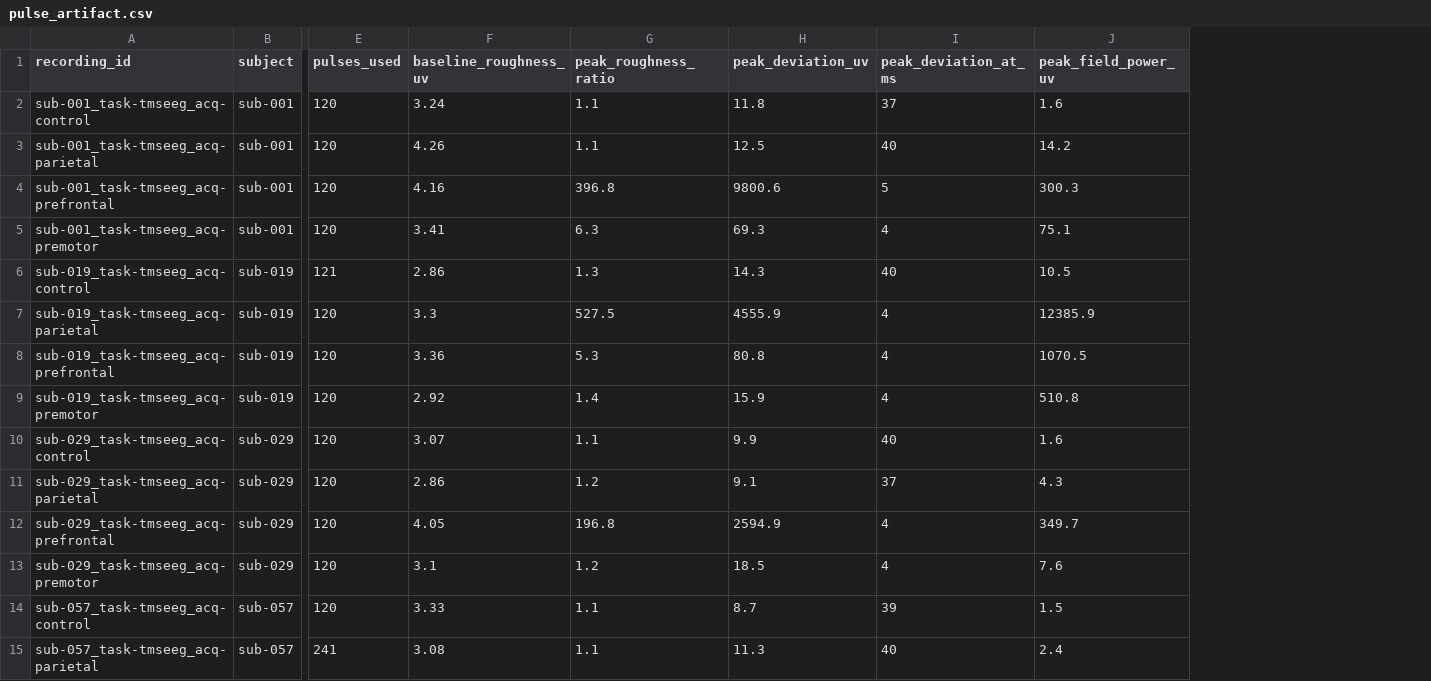
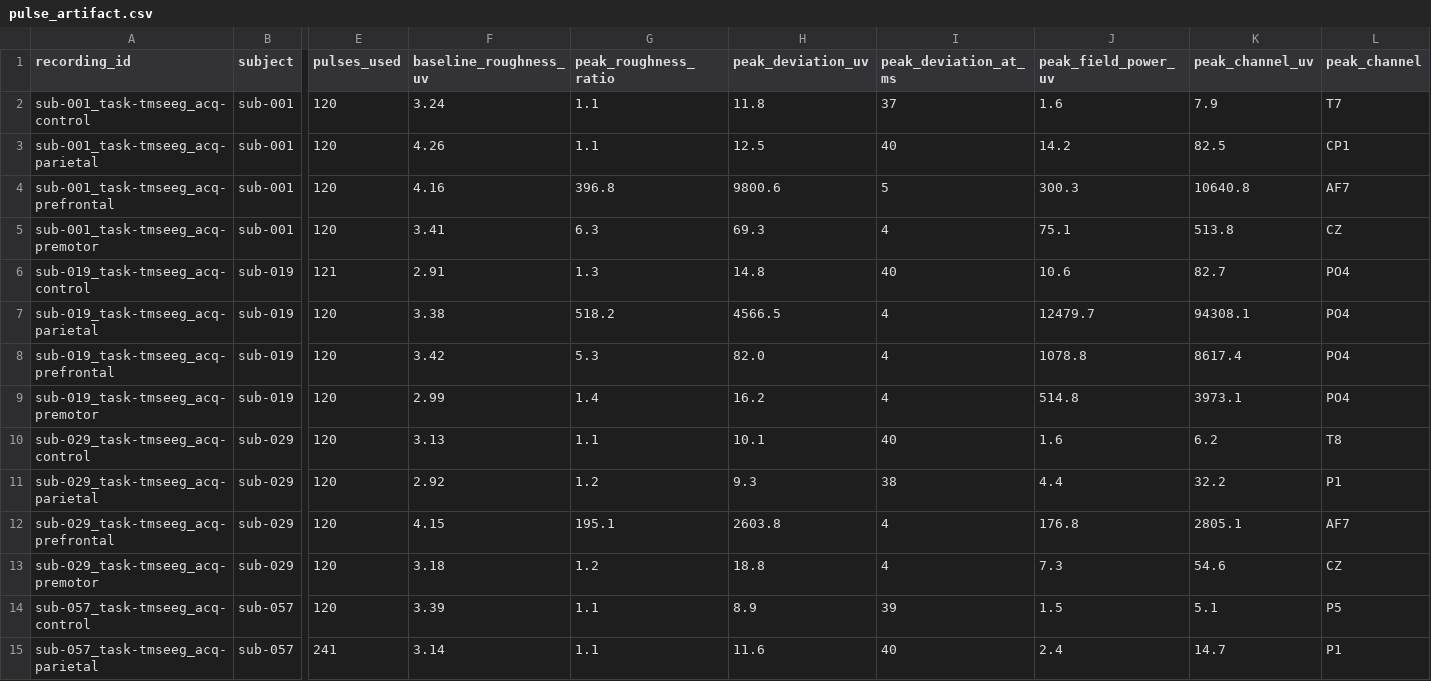
Before and after one commit to esanchezharris/tmseeg-access, a CSV file: results/pulse_artifact.csv, drawn as a sheet; only a part is shown, gaps mark what is left out; the diff covers the shown part only; the diff names each change by its address in the sheet, - before the commit and + after, or states it on an @@ line.

```diff
--- a/results/pulse_artifact.csv
+++ b/results/pulse_artifact.csv
+column K (peak_channel_uv), rows 2-15: 7.9 | 82.5 | 10640.8 | 513.8 | 82.7 | 94308.1 | 8617.4 | 3973.1 | 6.2 | 32.2 | 2805.1 | 54.6 | 5.1 | 14.7
+column L (peak_channel), rows 2-15: T7 | CP1 | AF7 | CZ | PO4 | PO4 | PO4 | PO4 | T8 | P1 | AF7 | CZ | P5 | P1
-F6 (baseline_roughness_uv): 2.86
+F6 (baseline_roughness_uv): 2.91
-H6 (peak_deviation_uv): 14.3
+H6 (peak_deviation_uv): 14.8
-J6 (peak_field_power_uv): 10.5
+J6 (peak_field_power_uv): 10.6
-F7 (baseline_roughness_uv): 3.3
+F7 (baseline_roughness_uv): 3.38
-G7 (peak_roughness_ratio): 527.5
+G7 (peak_roughness_ratio): 518.2
-H7 (peak_deviation_uv): 4555.9
+H7 (peak_deviation_uv): 4566.5
-J7 (peak_field_power_uv): 12385.9
+J7 (peak_field_power_uv): 12479.7
-F8 (baseline_roughness_uv): 3.36
+F8 (baseline_roughness_uv): 3.42
-H8 (peak_deviation_uv): 80.8
+H8 (peak_deviation_uv): 82.0
-J8 (peak_field_power_uv): 1070.5
+J8 (peak_field_power_uv): 1078.8
-F9 (baseline_roughness_uv): 2.92
+F9 (baseline_roughness_uv): 2.99
-H9 (peak_deviation_uv): 15.9
+H9 (peak_deviation_uv): 16.2
-J9 (peak_field_power_uv): 510.8
+J9 (peak_field_power_uv): 514.8
-F10 (baseline_roughness_uv): 3.07
+F10 (baseline_roughness_uv): 3.13
-H10 (peak_deviation_uv): 9.9
+H10 (peak_deviation_uv): 10.1
-F11 (baseline_roughness_uv): 2.86
+F11 (baseline_roughness_uv): 2.92
-H11 (peak_deviation_uv): 9.1
+H11 (peak_deviation_uv): 9.3
-I11 (peak_deviation_at_ms): 37
+I11 (peak_deviation_at_ms): 38
-J11 (peak_field_power_uv): 4.3
+J11 (peak_field_power_uv): 4.4
-F12 (baseline_roughness_uv): 4.05
+F12 (baseline_roughness_uv): 4.15
-G12 (peak_roughness_ratio): 196.8
+G12 (peak_roughness_ratio): 195.1
-H12 (peak_deviation_uv): 2594.9
+H12 (peak_deviation_uv): 2603.8
-J12 (peak_field_power_uv): 349.7
+J12 (peak_field_power_uv): 176.8
-F13 (baseline_roughness_uv): 3.1
+F13 (baseline_roughness_uv): 3.18
-H13 (peak_deviation_uv): 18.5
+H13 (peak_deviation_uv): 18.8
-J13 (peak_field_power_uv): 7.6
+J13 (peak_field_power_uv): 7.3
-F14 (baseline_roughness_uv): 3.33
+F14 (baseline_roughness_uv): 3.39
-H14 (peak_deviation_uv): 8.7
+H14 (peak_deviation_uv): 8.9
-F15 (baseline_roughness_uv): 3.08
+F15 (baseline_roughness_uv): 3.14
-H15 (peak_deviation_uv): 11.3
+H15 (peak_deviation_uv): 11.6
```
Also changed, not shown: 76 edited cells elsewhere in this file, results/report/issues_by_rule.csv, results/report/pulse_artifact.csv, 41 other files.
